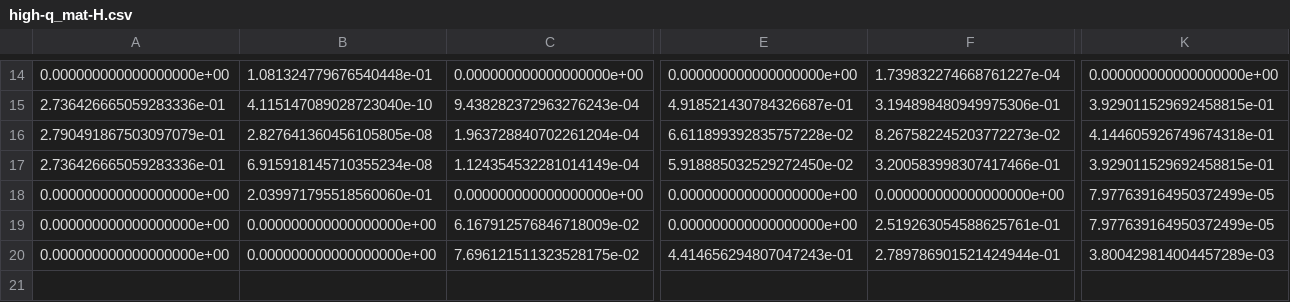
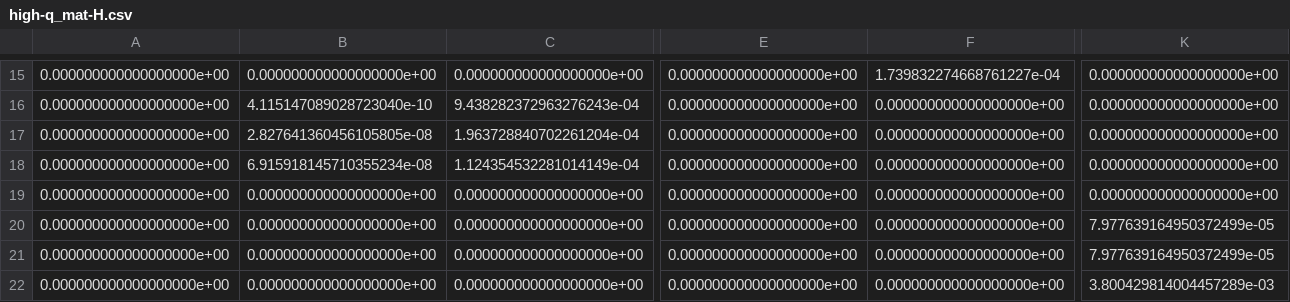
Before and after one commit to sarkar-s/CoRe, a CSV file: Examples/Immune_System/high-q_mat-H.csv, drawn as a sheet; only a part is shown, gaps mark what is left out; addresses are those after the commit; rows hold the shown columns only; the diff covers the shown part only; the diff names each change by its address in the sheet, - before the commit and + after, or states it on an @@ line.

```diff
--- a/Examples/Immune_System/high-q_mat-H.csv
+++ b/Examples/Immune_System/high-q_mat-H.csv
-B15: 1.081324779676540448e-01
+B15: 0.000000000000000000e+00
-A16: 2.736426665059283336e-01
+A16: 0.000000000000000000e+00
-E16: 4.918521430784326687e-01
+E16: 0.000000000000000000e+00
-F16: 3.194898480949975306e-01
+F16: 0.000000000000000000e+00
-K16: 3.929011529692458815e-01
+K16: 0.000000000000000000e+00
-A17: 2.790491867503097079e-01
+A17: 0.000000000000000000e+00
-E17: 6.611899392835757228e-02
+E17: 0.000000000000000000e+00
-F17: 8.267582245203772273e-02
+F17: 0.000000000000000000e+00
-K17: 4.144605926749674318e-01
+K17: 0.000000000000000000e+00
-A18: 2.736426665059283336e-01
+A18: 0.000000000000000000e+00
-E18: 5.918885032529272450e-02
+E18: 0.000000000000000000e+00
-F18: 3.200583998307417466e-01
+F18: 0.000000000000000000e+00
-K18: 3.929011529692458815e-01
+K18: 0.000000000000000000e+00
+row 19: 0.000000000000000000e+00 | 0.000000000000000000e+00 | 0.000000000000000000e+00 | 0.000000000000000000e+00 | 0.000000000000000000e+00 | 0.000000000000000000e+00
-B20: 2.039971795518560060e-01
+B20: 0.000000000000000000e+00
-C21: 6.167912576846718009e-02
+C21: 0.000000000000000000e+00
-F21: 2.519263054588625761e-01
+F21: 0.000000000000000000e+00
-C22: 7.696121511323528175e-02
+C22: 0.000000000000000000e+00
-E22: 4.414656294807047243e-01
+E22: 0.000000000000000000e+00
-F22: 2.789786901521424944e-01
+F22: 0.000000000000000000e+00
```
Also changed, not shown: 6 added rows, 5 removed rows and 24 edited cells elsewhere in this file, Examples/Immune_System/final_network_state/high-Immune_System_medium-PPI_relative_entropy-0.0.csv, Examples/Immune_System/final_network_state/low-Immune_System_medium-PPI_relative_entropy-0.0.csv, 40 other files.
